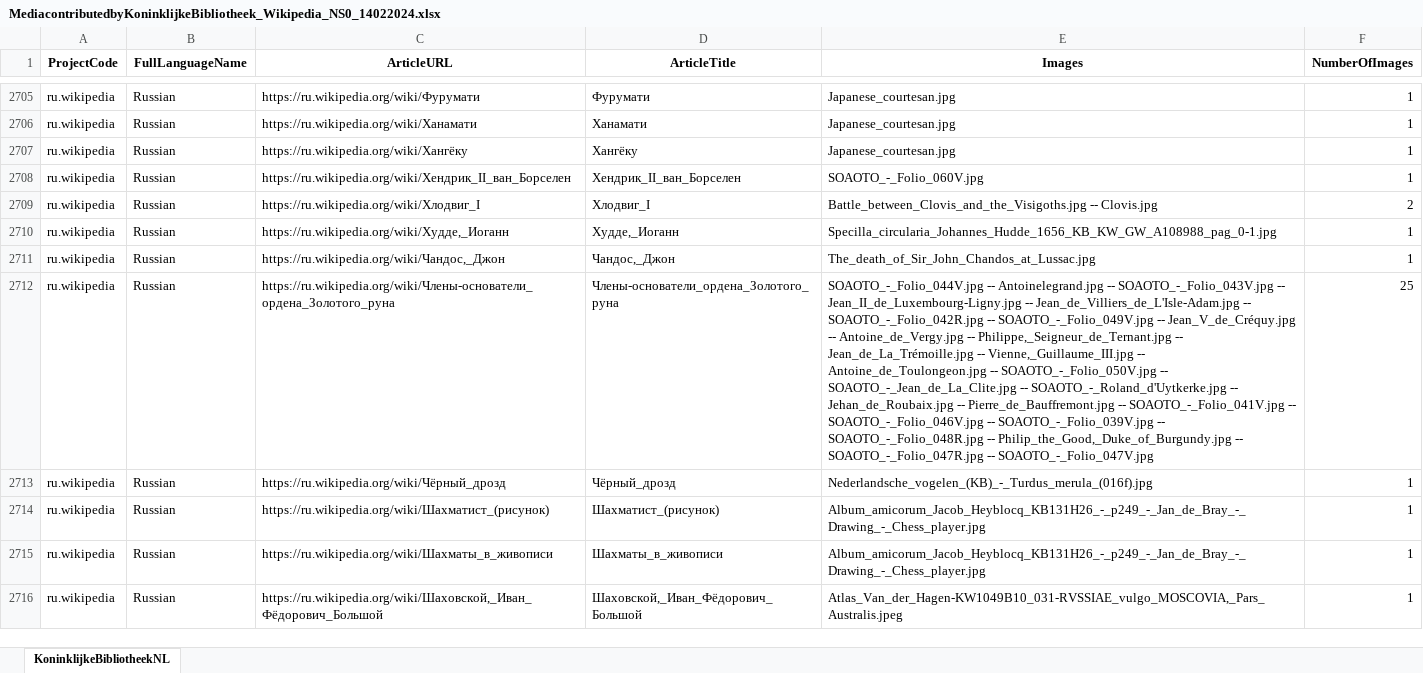
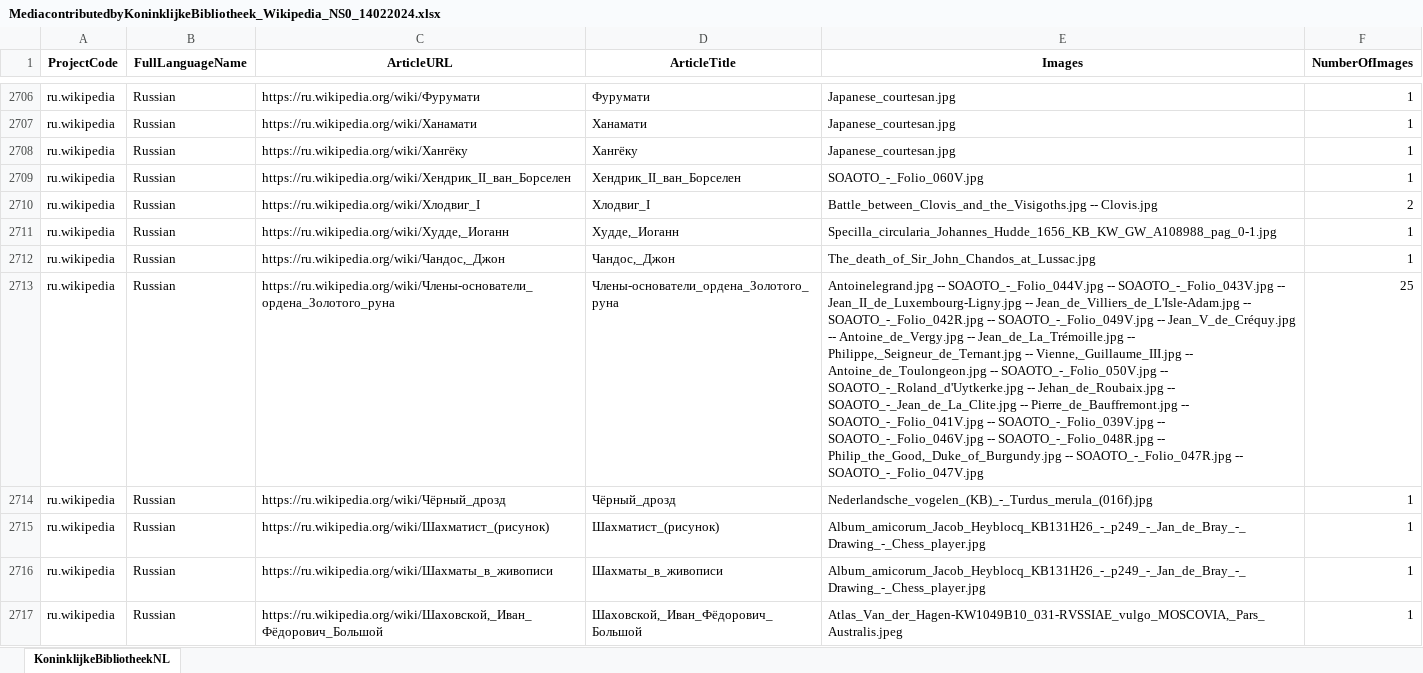
Before and after one commit to KBNLwikimedia/GLAMorousToHTML, an Excel workbook: data/MediacontributedbyKoninklijkeBibliotheek_Wikipedia_NS0_14022024.xlsx, sheet KoninklijkeBibliotheekNL, drawn as a sheet; only a part is shown, gaps mark what is left out; values as stored, in another font and other column widths than the file's, no borders; addresses are those after the commit; the diff covers the shown part only; the diff names each change by its address in the sheet, - before the commit and + after, or states it on an @@ line.

```diff
--- a/data/MediacontributedbyKoninklijkeBibliotheek_Wikipedia_NS0_14022024.xlsx (sheet KoninklijkeBibliotheekNL)
+++ b/data/MediacontributedbyKoninklijkeBibliotheek_Wikipedia_NS0_14022024.xlsx (sheet KoninklijkeBibliotheekNL)
-E2713 (Images): SOAOTO_-_Folio_044V.jpg -- Antoinelegrand.jpg -- SOAOTO_-_Folio_043V.jpg -- Jean_II_de_Luxembourg-Ligny.jpg -- Jean_de_Villiers_de_L'Isle-Adam.jpg -- SOAOTO_-_Folio_042R.jpg -- SOAOTO_-_Folio_049V.jpg -- Jean_V_de_Créquy.jpg -- Antoine_de_Vergy.jpg -- Philippe,_Seigneur_de_Ternant.jpg -- Jean_de_La_Trémoille.jpg -- Vienne,_Guillaume_III.jpg -- Antoine_de_Toulongeon.jpg -- SOAOTO_-_Folio_050V.jpg -- SOAOTO_-_Jean_de_La_Clite.jpg -- SOAOTO_-_Roland_d'Uytkerke.jpg -- Jehan_de_Roubaix.jpg -- Pierre_de_Bauffremont.jpg -- SOAOTO_-_Folio_041V.jpg -- SOAOTO_-_Folio_046V.jpg -- SOAOTO_-_Folio_039V.jpg -- SOAOTO_-_Folio_048R.jpg…
+E2713 (Images): Antoinelegrand.jpg -- SOAOTO_-_Folio_044V.jpg -- SOAOTO_-_Folio_043V.jpg -- Jean_II_de_Luxembourg-Ligny.jpg -- Jean_de_Villiers_de_L'Isle-Adam.jpg -- SOAOTO_-_Folio_042R.jpg -- SOAOTO_-_Folio_049V.jpg -- Jean_V_de_Créquy.jpg -- Antoine_de_Vergy.jpg -- Jean_de_La_Trémoille.jpg -- Philippe,_Seigneur_de_Ternant.jpg -- Vienne,_Guillaume_III.jpg -- Antoine_de_Toulongeon.jpg -- SOAOTO_-_Folio_050V.jpg -- SOAOTO_-_Roland_d'Uytkerke.jpg -- Jehan_de_Roubaix.jpg -- SOAOTO_-_Jean_de_La_Clite.jpg -- Pierre_de_Bauffremont.jpg -- SOAOTO_-_Folio_041V.jpg -- SOAOTO_-_Folio_039V.jpg -- SOAOTO_-_Folio_046V.jpg -- SOAOTO_-_Folio_048R.jpg…
```
Also changed, not shown: 1 added row and 61 edited cells elsewhere in this sheet, 9 other files.
